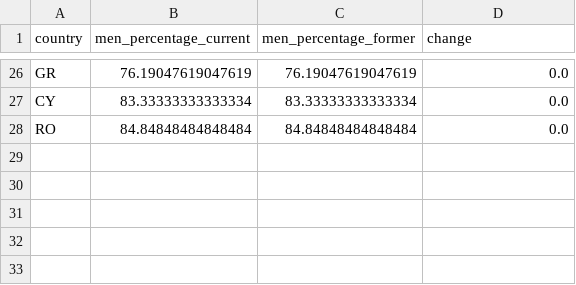
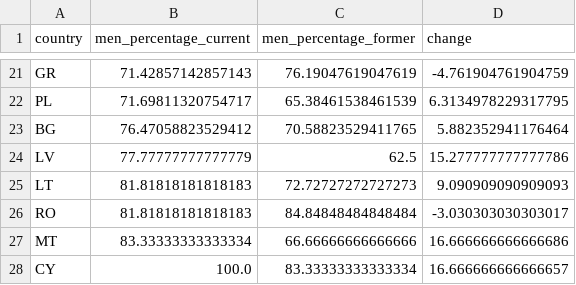
Before and after one commit to SWRdata/p081_euparlament_divers, a CSV file: analysis/followup_country_men.csv, drawn as a sheet; only a part is shown, gaps mark what is left out; removed rows and columns are numbered as before the commit, all else as after; the diff covers the shown part only; the diff names each change by its address in the sheet, - before the commit and + after, or states it on an @@ line.

```diff
--- a/analysis/followup_country_men.csv
+++ b/analysis/followup_country_men.csv
-B21 (men_percentage_current): 76.19047619047619
+B21 (men_percentage_current): 71.42857142857143
-D21 (change): 0.0
+D21 (change): -4.761904761904759
-row 27: CY | 83.33333333333334 | 83.33333333333334 | 0.0
+row 22: PL | 71.69811320754717 | 65.38461538461539 | 6.3134978229317795
+row 23: BG | 76.47058823529412 | 70.58823529411765 | 5.882352941176464
+row 24: LV | 77.77777777777779 | 62.5 | 15.277777777777786
+row 25: LT | 81.81818181818183 | 72.72727272727273 | 9.090909090909093
-B26 (men_percentage_current): 84.84848484848484
+B26 (men_percentage_current): 81.81818181818183
-D26 (change): 0.0
+D26 (change): -3.030303030303017
+row 27: MT | 83.33333333333334 | 66.66666666666666 | 16.666666666666686
+row 28: CY | 100.0 | 83.33333333333334 | 16.666666666666657
```
Also changed, not shown: 11 added rows, 16 removed rows and 14 edited cells elsewhere in this file, analysis/followup_committee_returned.csv, analysis/followup_country_returned.csv, 14 other files.
